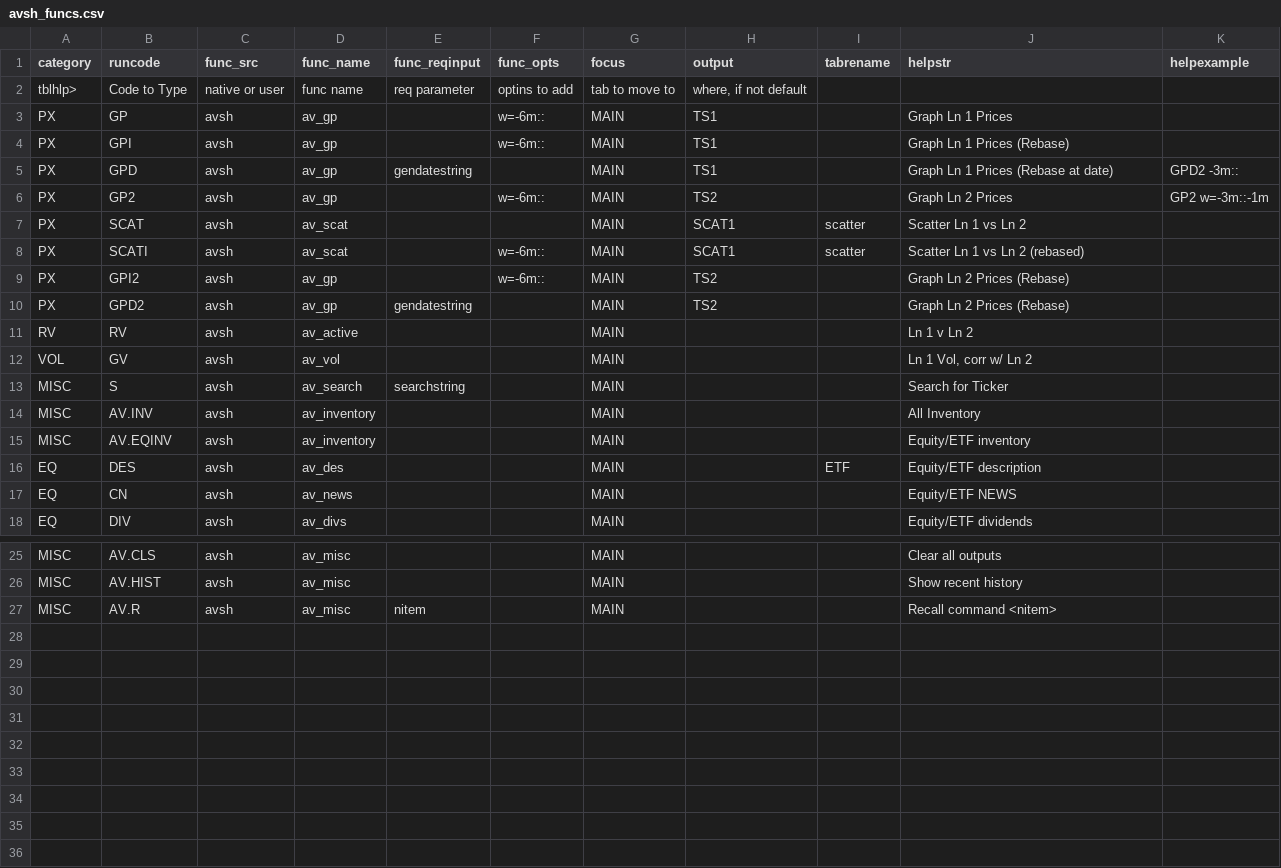
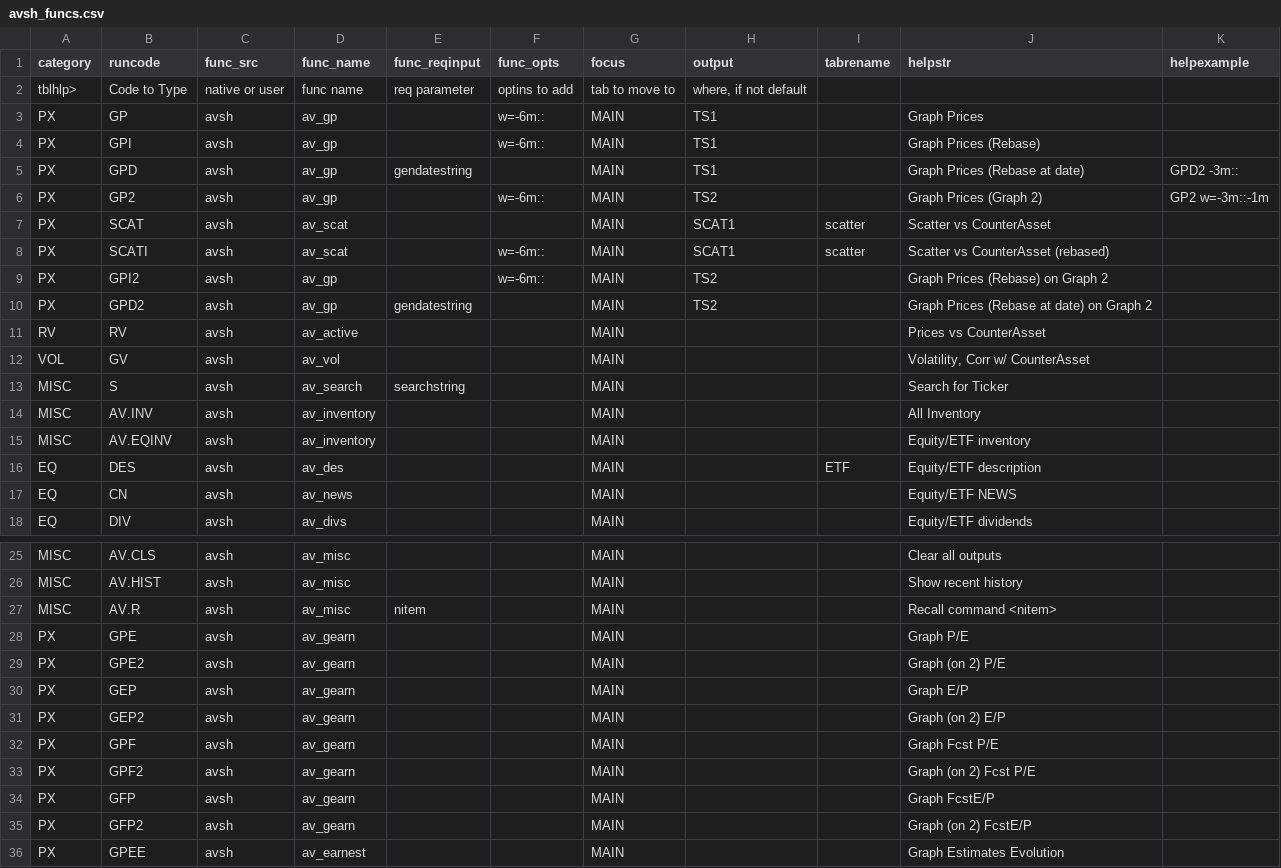
Before and after one commit to derekholmes0/alphavantagepf, a CSV file: inst/extdata/avsh_funcs.csv, drawn as a sheet; only a part is shown, gaps mark what is left out.

Commit message:
Earnings Graphs, redocument

```diff
--- a/inst/extdata/avsh_funcs.csv
+++ b/inst/extdata/avsh_funcs.csv
@@ -2,12 +2,12 @@ category,runcode,func_src,func_name,func_reqinput,func_opts,focus,output,tabrena
 tblhlp>,Code to Type,native or user,func name,req parameter,optins to add,tab to move to,"where, if not default",,,
-PX,GP,avsh,av_gp,,w=-6m::,MAIN,TS1,,Graph Ln 1 Prices,
-PX,GPI,avsh,av_gp,,w=-6m::,MAIN,TS1,,Graph Ln 1 Prices (Rebase),
-PX,GPD,avsh,av_gp,gendatestring,,MAIN,TS1,,Graph Ln 1 Prices (Rebase at date),GPD2 -3m::
-PX,GP2,avsh,av_gp,,w=-6m::,MAIN,TS2,,Graph Ln 2 Prices,GP2 w=-3m::-1m
-PX,SCAT,avsh,av_scat,,,MAIN,SCAT1,scatter,Scatter Ln 1 vs Ln 2,
-PX,SCATI,avsh,av_scat,,w=-6m::,MAIN,SCAT1,scatter,Scatter Ln 1 vs Ln 2 (rebased),
-PX,GPI2,avsh,av_gp,,w=-6m::,MAIN,TS2,,Graph Ln 2 Prices (Rebase),
-PX,GPD2,avsh,av_gp,gendatestring,,MAIN,TS2,,Graph Ln 2 Prices (Rebase),
-RV,RV,avsh,av_active,,,MAIN,,,Ln 1 v Ln 2,
-VOL,GV,avsh,av_vol,,,MAIN,,,"Ln 1 Vol, corr w/ Ln 2",
+PX,GP,avsh,av_gp,,w=-6m::,MAIN,TS1,,Graph Prices,
+PX,GPI,avsh,av_gp,,w=-6m::,MAIN,TS1,,Graph Prices (Rebase),
+PX,GPD,avsh,av_gp,gendatestring,,MAIN,TS1,,Graph Prices (Rebase at date),GPD2 -3m::
+PX,GP2,avsh,av_gp,,w=-6m::,MAIN,TS2,,Graph Prices (Graph 2),GP2 w=-3m::-1m
+PX,SCAT,avsh,av_scat,,,MAIN,SCAT1,scatter,Scatter vs CounterAsset,
+PX,SCATI,avsh,av_scat,,w=-6m::,MAIN,SCAT1,scatter,Scatter vs CounterAsset (rebased),
+PX,GPI2,avsh,av_gp,,w=-6m::,MAIN,TS2,,Graph Prices (Rebase) on Graph 2,
+PX,GPD2,avsh,av_gp,gendatestring,,MAIN,TS2,,Graph Prices (Rebase at date) on Graph 2,
+RV,RV,avsh,av_active,,,MAIN,,,Prices vs CounterAsset,
+VOL,GV,avsh,av_vol,,,MAIN,,,"Volatility, Corr w/ CounterAsset",
 MISC,S,avsh,av_search,searchstring,,MAIN,,,Search for Ticker,
@@ -27 +27,10 @@ MISC,AV.HIST,avsh,av_misc,,,MAIN,,,Show recent history,
 MISC,AV.R,avsh,av_misc,nitem,,MAIN,,,Recall command <nitem>,
+PX,GPE,avsh,av_gearn,,,MAIN,,,Graph P/E,
+PX,GPE2,avsh,av_gearn,,,MAIN,,,Graph (on 2) P/E,
+PX,GEP,avsh,av_gearn,,,MAIN,,,Graph E/P,
+PX,GEP2,avsh,av_gearn,,,MAIN,,,Graph (on 2) E/P,
+PX,GPF,avsh,av_gearn,,,MAIN,,,Graph Fcst P/E,
+PX,GPF2,avsh,av_gearn,,,MAIN,,,Graph (on 2) Fcst P/E,
+PX,GFP,avsh,av_gearn,,,MAIN,,,Graph FcstE/P,
+PX,GFP2,avsh,av_gearn,,,MAIN,,,Graph (on 2) FcstE/P,
+PX,GPEE,avsh,av_earnest,,,MAIN,,,Graph Estimates Evolution,
```
Also changed, not shown: inst/extdata/av_defaults.csv, inst/extdata/help_docs.csv, 44 other files.
